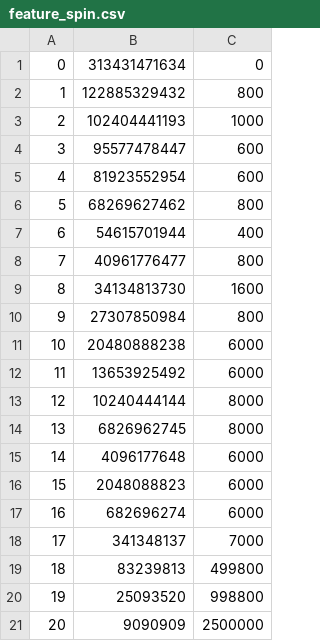
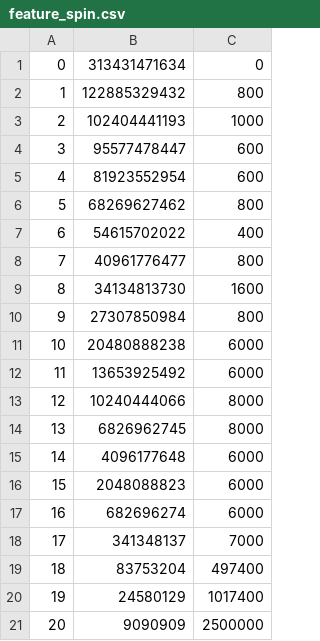
Before and after one commit to iamarjunm/sea-raider, a CSV file: maths/publish_files/feature_spin.csv, drawn as a sheet.

```diff
--- a/maths/publish_files/feature_spin.csv
+++ b/maths/publish_files/feature_spin.csv
@@ -6,3 +6,3 @@
 5,68269627462,800
-6,54615701944,400
+6,54615702022,400
 7,40961776477,800
@@ -12,3 +12,3 @@
 11,13653925492,6000
-12,10240444144,8000
+12,10240444066,8000
 13,6826962745,8000
@@ -18,4 +18,4 @@
 17,341348137,7000
-18,83239813,499800
-19,25093520,998800
+18,83753204,497400
+19,24580129,1017400
 20,9090909,2500000
```
Also changed, not shown: maths/publish_files/pirates_chance.csv, maths/publish_files/super_bonus.csv, 16 other files.
